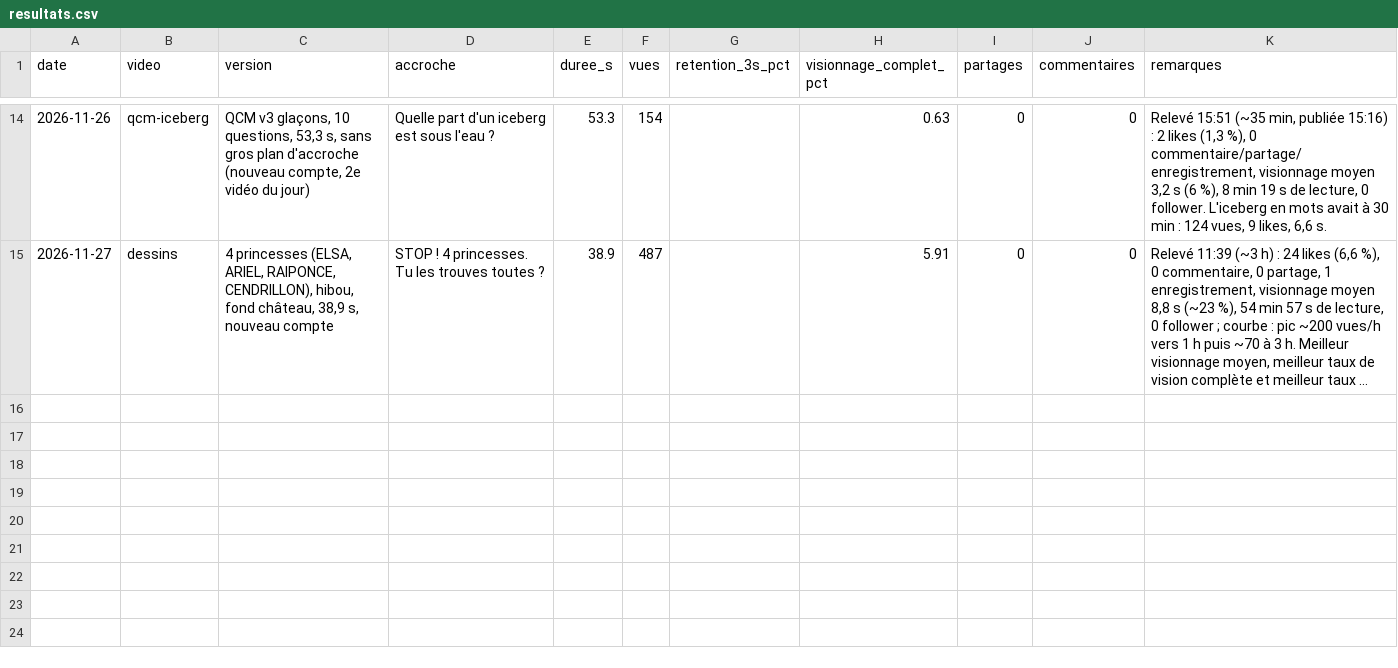
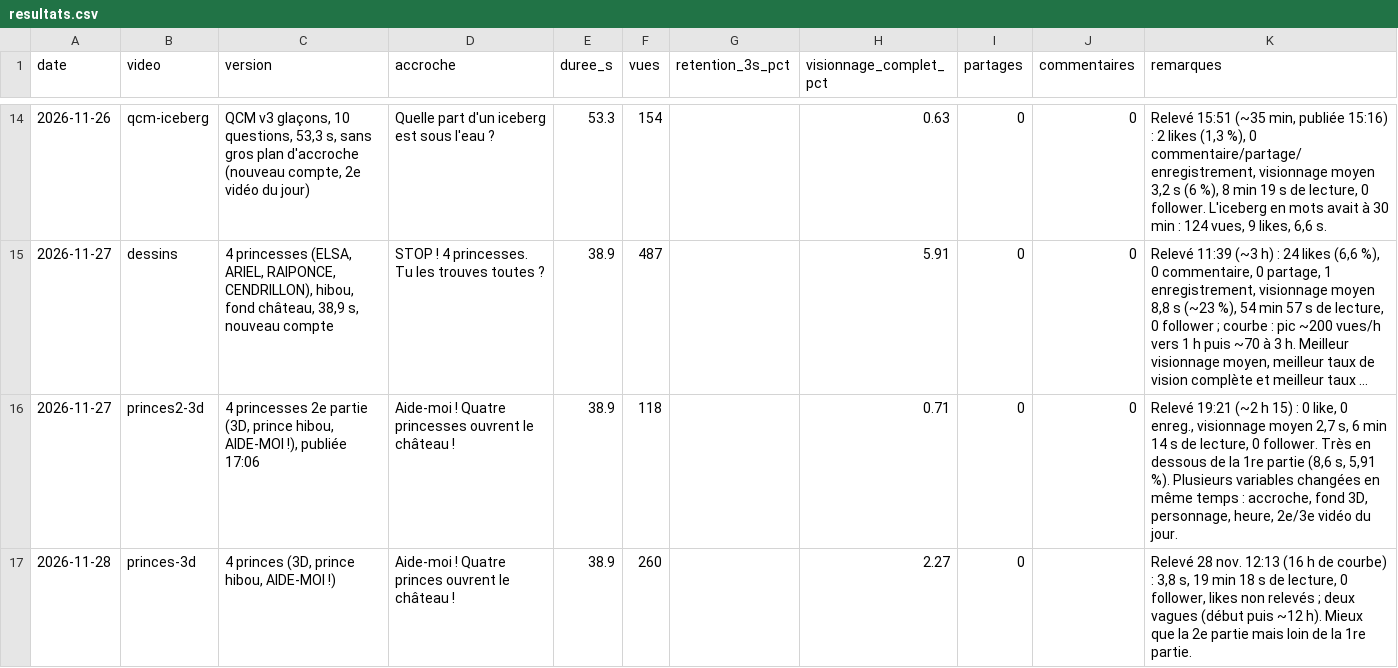
Before and after one commit to Ruli0/DevWeb, a CSV file: terrarium/videos/resultats.csv, drawn as a sheet; only a part is shown, gaps mark what is left out; long unchanged cells end in …; the diff names each change by its address in the sheet, - before the commit and + after, or states it on an @@ line.

```diff
--- a/terrarium/videos/resultats.csv
+++ b/terrarium/videos/resultats.csv
+row 16: 2026-11-27 | princes2-3d | 4 princesses 2e partie (3D, prince hibou, AIDE-MOI !), publiée 17:06 | Aide-moi ! Quatre princesses ouvrent le château ! | 38.9 | 118 |  | 0.71 | 0 | 0 | Relevé 19:21 (~2 h 15) : 0 like, 0 enreg., visionnage moyen 2,7 s, 6 min 14 s de lecture, 0 follower. Très en dessous de la 1re partie (8,6 s, 5,91 %). Plusieurs variables changées en même temps : accroche, fond 3D, personnage, heure, 2e/3e vidéo du jour.
+row 17: 2026-11-28 | princes-3d | 4 princes (3D, prince hibou, AIDE-MOI !) | Aide-moi ! Quatre princes ouvrent le château ! | 38.9 | 260 |  | 2.27 | 0 |  | Relevé 28 nov. 12:13 (16 h de courbe) : 3,8 s, 19 min 18 s de lecture, 0 follower, likes non relevés ; deux vagues (début puis ~12 h). Mieux que la 2e partie mais loin de la 1re partie.
```
Also changed, not shown: 1 other file.
